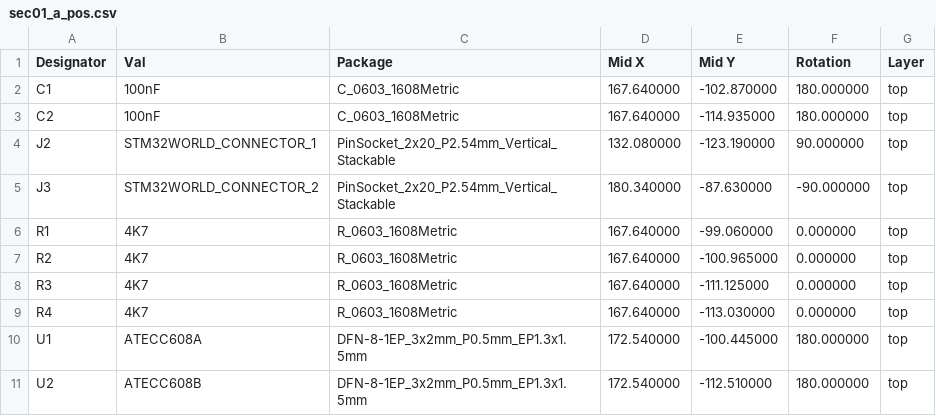
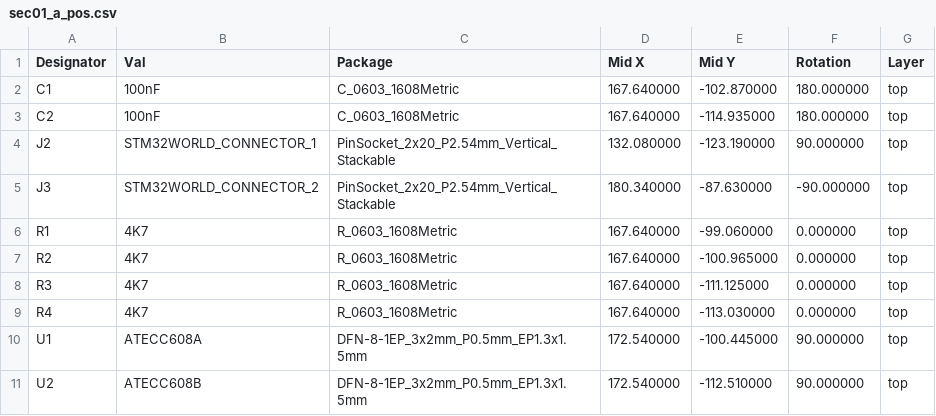
Before and after one commit to STM32World/hardware, a CSV file: sec01/sec01_a_pos.csv, drawn as a sheet.

```diff
--- a/sec01/sec01_a_pos.csv
+++ b/sec01/sec01_a_pos.csv
@@ -9,3 +9,3 @@ Designator,Val,Package,Mid X,Mid Y,Rotation,Layer
 "R4","4K7","R_0603_1608Metric",167.640000,-113.030000,0.000000,top
-"U1","ATECC608A","DFN-8-1EP_3x2mm_P0.5mm_EP1.3x1.5mm",172.540000,-100.445000,180.000000,top
-"U2","ATECC608B","DFN-8-1EP_3x2mm_P0.5mm_EP1.3x1.5mm",172.540000,-112.510000,180.000000,top
+"U1","ATECC608A","DFN-8-1EP_3x2mm_P0.5mm_EP1.3x1.5mm",172.540000,-100.445000,90.000000,top
+"U2","ATECC608B","DFN-8-1EP_3x2mm_P0.5mm_EP1.3x1.5mm",172.540000,-112.510000,90.000000,top
```
Also changed, not shown: 17 other files.
